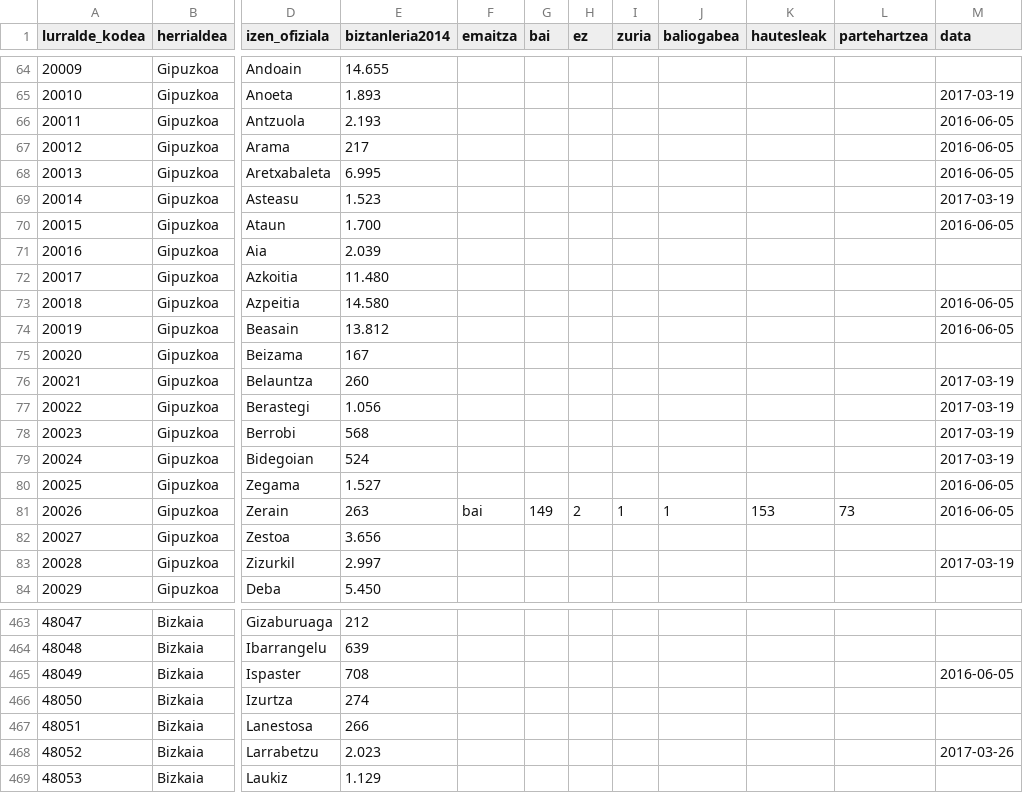
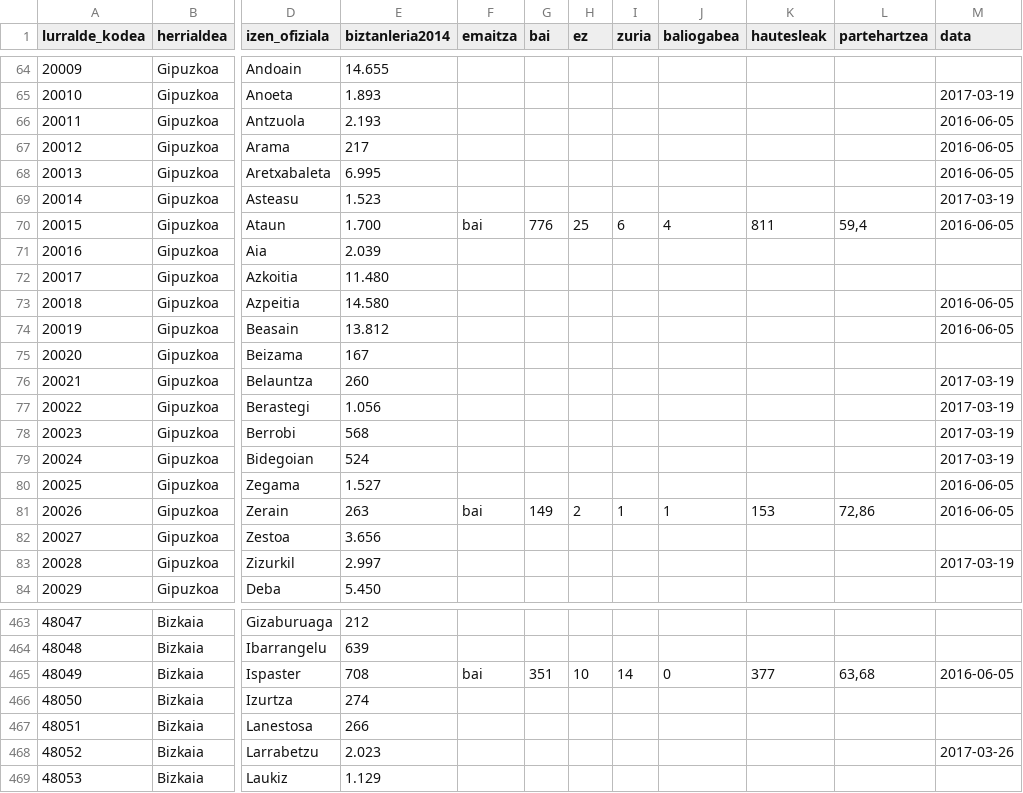
Before and after one commit to aldatsa/2016-gure-esku-dagoren-herri-galdeketen-emaitzen-bisualizazioa, a CSV file: public/csv/udalerriak.csv, drawn as a sheet; only a part is shown, gaps mark what is left out; the diff names each change by its address in the sheet, - before the commit and + after, or states it on an @@ line.

Commit message:
Ataun, Zerain eta Ispasterko emaitzak gehitu

```diff
--- a/public/csv/udalerriak.csv
+++ b/public/csv/udalerriak.csv
-F70 (emaitza): (empty)
+F70 (emaitza): bai
-G70 (bai): (empty)
+G70 (bai): 776
-H70 (ez): (empty)
+H70 (ez): 25
-I70 (zuria): (empty)
+I70 (zuria): 6
-J70 (baliogabea): (empty)
+J70 (baliogabea): 4
-K70 (hautesleak): (empty)
+K70 (hautesleak): 811
-L70 (partehartzea): (empty)
+L70 (partehartzea): 59,4
-L81 (partehartzea): 73
+L81 (partehartzea): 72,86
-F465 (emaitza): (empty)
+F465 (emaitza): bai
-G465 (bai): (empty)
+G465 (bai): 351
-H465 (ez): (empty)
+H465 (ez): 10
-I465 (zuria): (empty)
+I465 (zuria): 14
-J465 (baliogabea): (empty)
+J465 (baliogabea): 0
-K465 (hautesleak): (empty)
+K465 (hautesleak): 377
-L465 (partehartzea): (empty)
+L465 (partehartzea): 63,68
```
Also changed, not shown: 1 other file.
